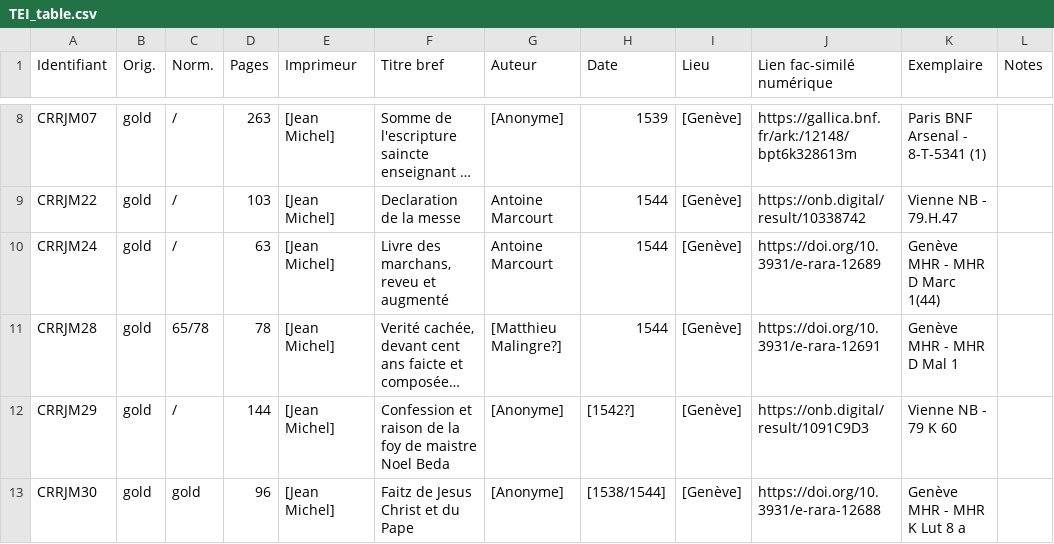
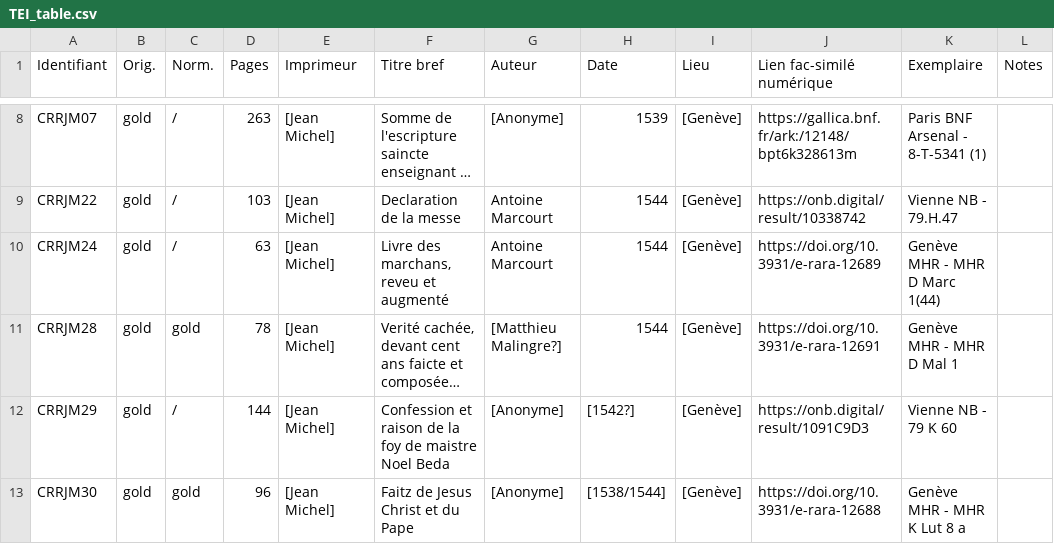
Before and after one commit to SETAFDH/TEI-SETAF, a CSV file: TEI_table.csv, drawn as a sheet; only a part is shown, gaps mark what is left out; long unchanged cells end in …; the diff names each change by its address in the sheet, - before the commit and + after, or states it on an @@ line.

Commit message:
Update TEI_table.csv

```diff
--- a/TEI_table.csv
+++ b/TEI_table.csv
-C11 (Norm.): 65/78
+C11 (Norm.): gold
```
